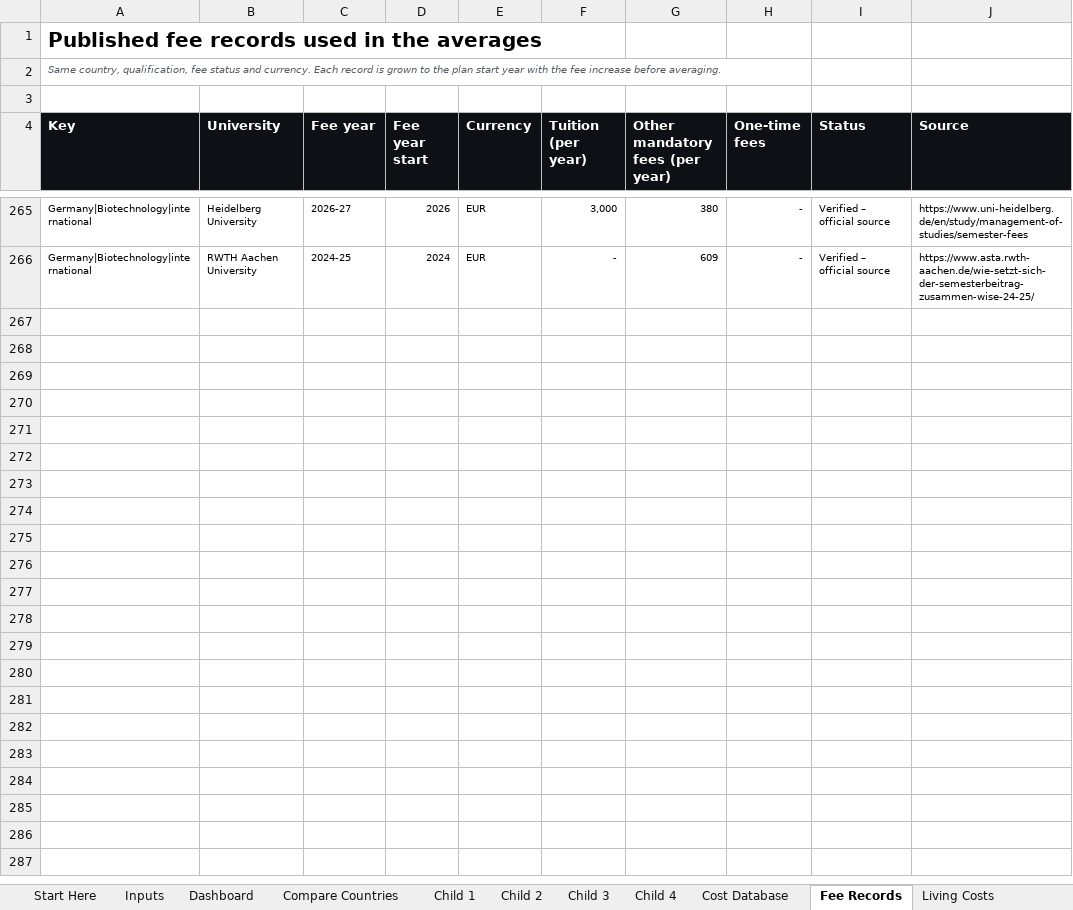
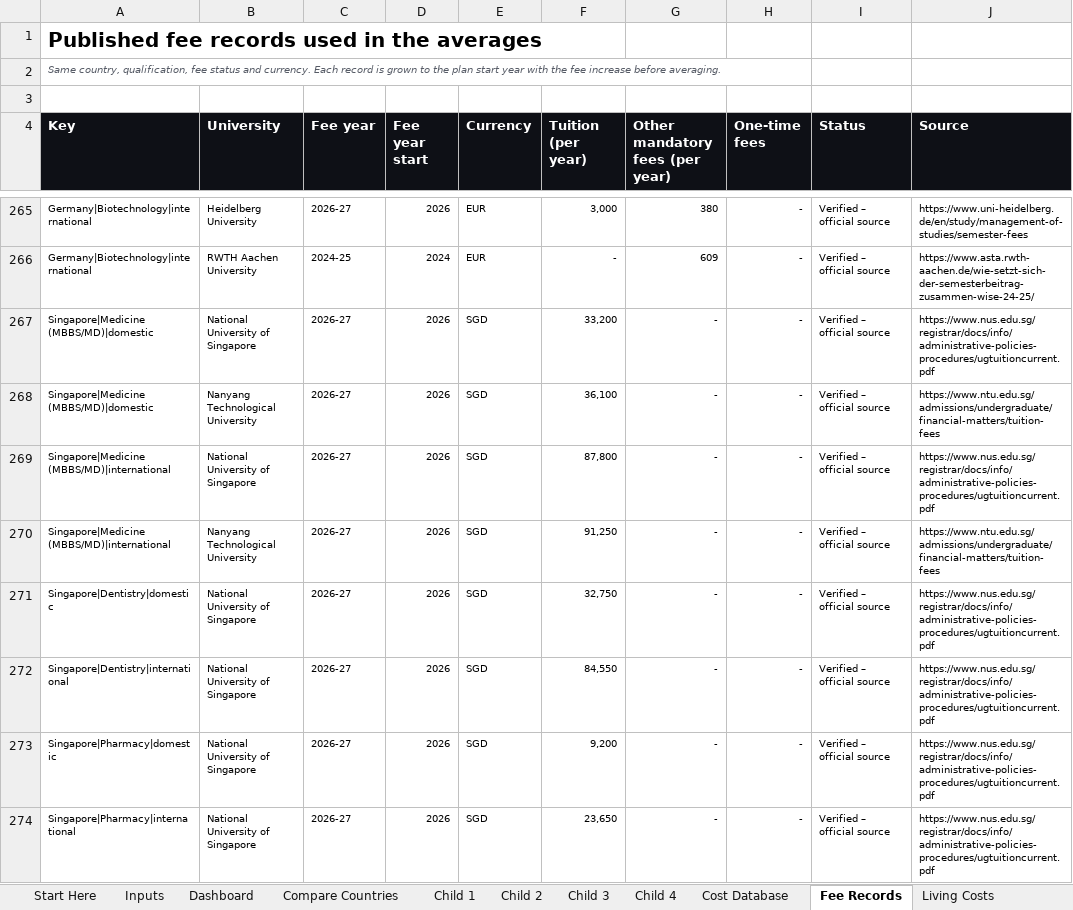
Before and after one commit to dkvaaswani/Sindhi-Connect, an Excel workbook: frontend/downloads/Children_Education_Fund_Calculator.xlsx, sheet Fee Records, drawn as a sheet; only a part is shown, gaps mark what is left out; values as stored, in another font and other column widths than the file's, no borders; the diff covers the shown part only; the diff names each change by its address in the sheet, - before the commit and + after, or states it on an @@ line.

```diff
--- a/frontend/downloads/Children_Education_Fund_Calculator.xlsx (sheet Fee Records)
+++ b/frontend/downloads/Children_Education_Fund_Calculator.xlsx (sheet Fee Records)
+row 267: Singapore|Medicine (MBBS/MD)|domestic | National University of Singapore | 2026-27 | 2026 | SGD | 33,200 | - | - | Verified – official source | https://www.nus.edu.sg/registrar/docs/info/administrative-policies-procedures/ugtuitioncurrent.pdf
+row 268: Singapore|Medicine (MBBS/MD)|domestic | Nanyang Technological University | 2026-27 | 2026 | SGD | 36,100 | - | - | Verified – official source | https://www.ntu.edu.sg/admissions/undergraduate/financial-matters/tuition-fees
+row 269: Singapore|Medicine (MBBS/MD)|international | National University of Singapore | 2026-27 | 2026 | SGD | 87,800 | - | - | Verified – official source | https://www.nus.edu.sg/registrar/docs/info/administrative-policies-procedures/ugtuitioncurrent.pdf
+row 270: Singapore|Medicine (MBBS/MD)|international | Nanyang Technological University | 2026-27 | 2026 | SGD | 91,250 | - | - | Verified – official source | https://www.ntu.edu.sg/admissions/undergraduate/financial-matters/tuition-fees
+row 271: Singapore|Dentistry|domestic | National University of Singapore | 2026-27 | 2026 | SGD | 32,750 | - | - | Verified – official source | https://www.nus.edu.sg/registrar/docs/info/administrative-policies-procedures/ugtuitioncurrent.pdf
+row 272: Singapore|Dentistry|international | National University of Singapore | 2026-27 | 2026 | SGD | 84,550 | - | - | Verified – official source | https://www.nus.edu.sg/registrar/docs/info/administrative-policies-procedures/ugtuitioncurrent.pdf
+row 273: Singapore|Pharmacy|domestic | National University of Singapore | 2026-27 | 2026 | SGD | 9,200 | - | - | Verified – official source | https://www.nus.edu.sg/registrar/docs/info/administrative-policies-procedures/ugtuitioncurrent.pdf
+row 274: Singapore|Pharmacy|international | National University of Singapore | 2026-27 | 2026 | SGD | 23,650 | - | - | Verified – official source | https://www.nus.edu.sg/registrar/docs/info/administrative-policies-procedures/ugtuitioncurrent.pdf
```
Also changed, not shown: 164 added rows elsewhere in this sheet, sheet Cost Database, sheet Visas and Travel, sheet Living Costs, sheet Assumptions and Currency, sheet Compare Countries, sheet Start Here, formulas that keep their value, charts or pictures, 15 other files.
